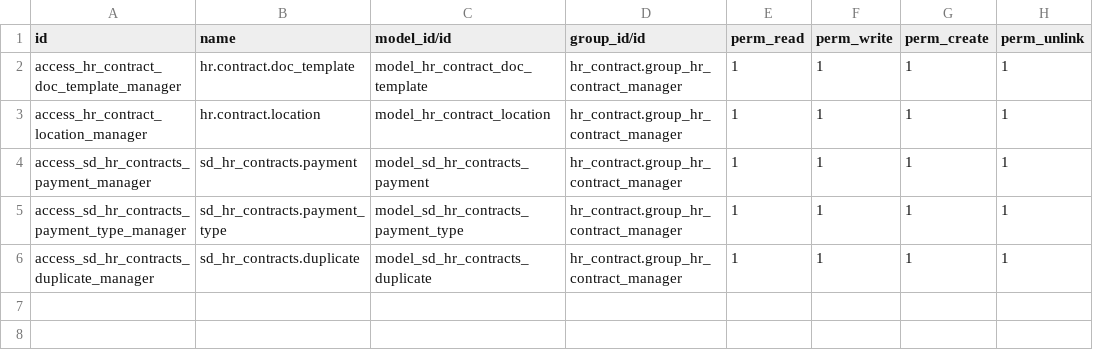
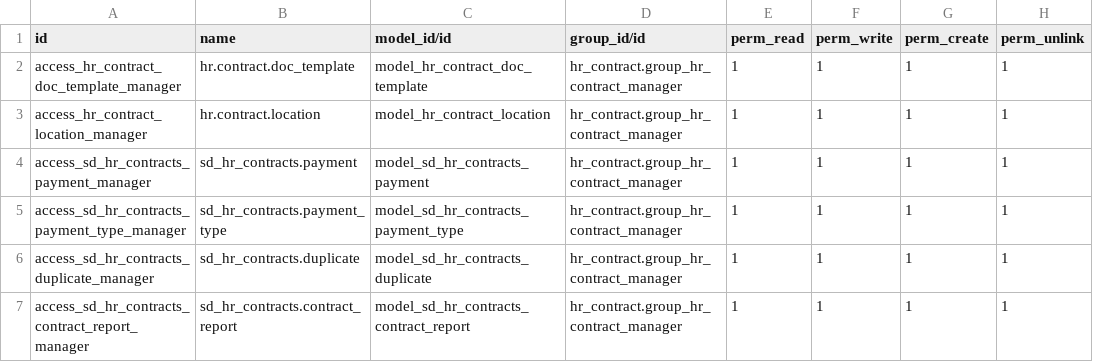
Before and after one commit to giladoo/sd_hr_contracts, a CSV file: security/ir.model.access.csv, drawn as a sheet.

```diff
--- a/security/ir.model.access.csv
+++ b/security/ir.model.access.csv
@@ -6 +6,2 @@ access_sd_hr_contracts_payment_type_manager,sd_hr_contracts.payment_type,model_s
 access_sd_hr_contracts_duplicate_manager,sd_hr_contracts.duplicate,model_sd_hr_contracts_duplicate,hr_contract.group_hr_contract_manager,1,1,1,1
+access_sd_hr_contracts_contract_report_manager,sd_hr_contracts.contract_report,model_sd_hr_contracts_contract_report,hr_contract.group_hr_contract_manager,1,1,1,1
```
Also changed, not shown: 11 other files.
